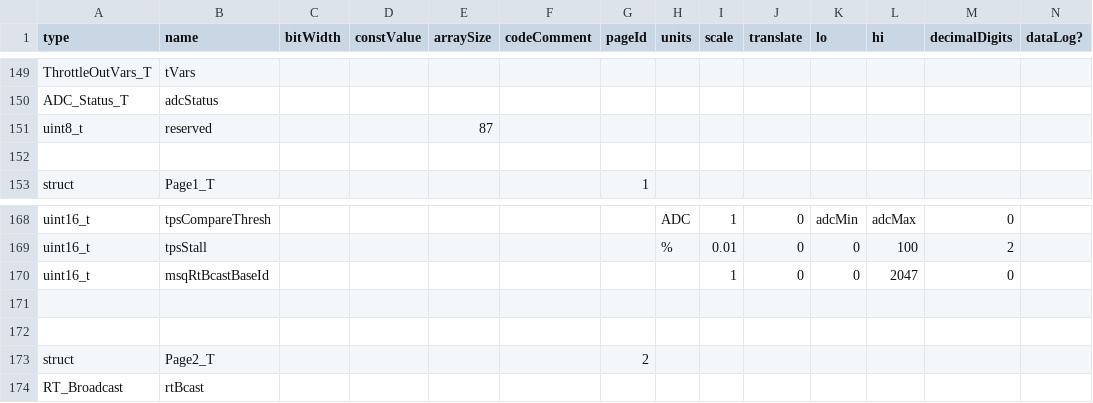
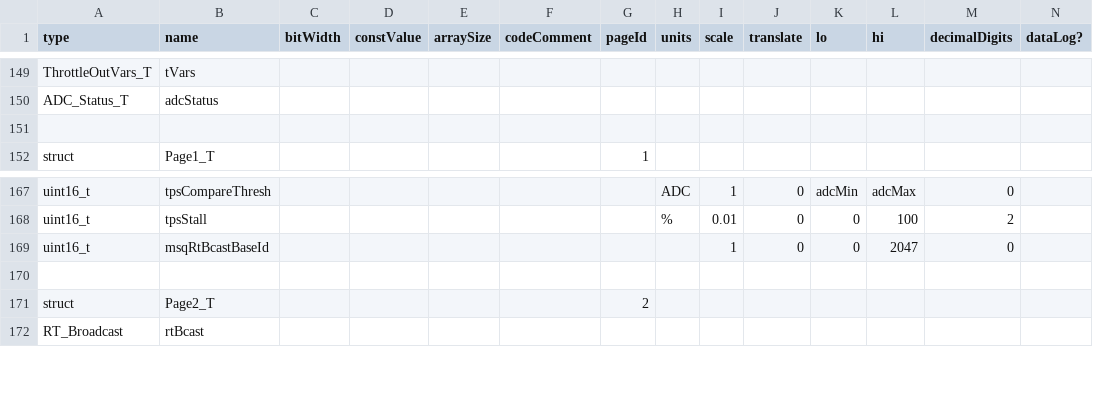
Before and after one commit to Ms3pro/EThrottle, a CSV file: src/scripts/EThrottleTables.csv, drawn as a sheet; only a part is shown, gaps mark what is left out; rows hold the shown columns only; the diff names each change by its address in the sheet, - before the commit and + after, or states it on an @@ line.

Commit message:
gen-ms-tables.py: Adds logic to pad out table structs

```diff
--- a/src/scripts/EThrottleTables.csv
+++ b/src/scripts/EThrottleTables.csv
-row 151: uint8_t | reserved |  |  | 87
-row 171: (empty)
```
Also changed, not shown: 4 other files.
